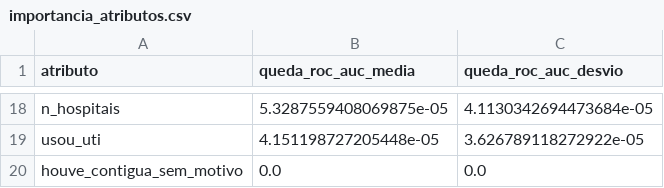
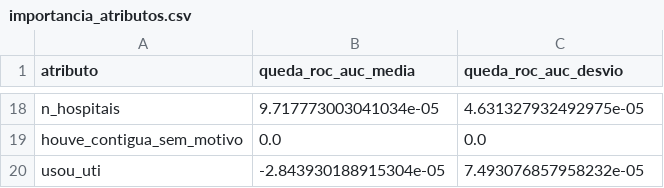
Before and after one commit to P4d1lh4/readmissao-sus, a CSV file: reports/importancia_atributos.csv, drawn as a sheet; only a part is shown, gaps mark what is left out; removed rows and columns are numbered as before the commit, all else as after; the diff covers the shown part only; the diff names each change by its address in the sheet, - before the commit and + after, or states it on an @@ line.

Commit message:
docs: registra D04 e resultados do treino com o alvo sem programadas (S13)
Taxa de readmissão não planejada 7,25% (43.643 readmissões reclassificadas).
XGBoost no teste 2024: ROC-AUC 0,811 (S10: 0,839); eletivo 0,786 e urgência 0,783.
Métricas da S10 guardadas em reports/metrics_s10.json.

```diff
--- a/reports/importancia_atributos.csv
+++ b/reports/importancia_atributos.csv
-B18 (queda_roc_auc_media): 5.3287559408069875e-05
+B18 (queda_roc_auc_media): 9.717773003041034e-05
-C18 (queda_roc_auc_desvio): 4.1130342694473684e-05
+C18 (queda_roc_auc_desvio): 4.631327932492975e-05
-row 19: usou_uti | 4.151198727205448e-05 | 3.626789118272922e-05
+row 20: usou_uti | -2.843930188915304e-05 | 7.493076857958232e-05
```
Also changed, not shown: 6 added rows, 6 removed rows and 20 edited cells elsewhere in this file, 9 other files.
